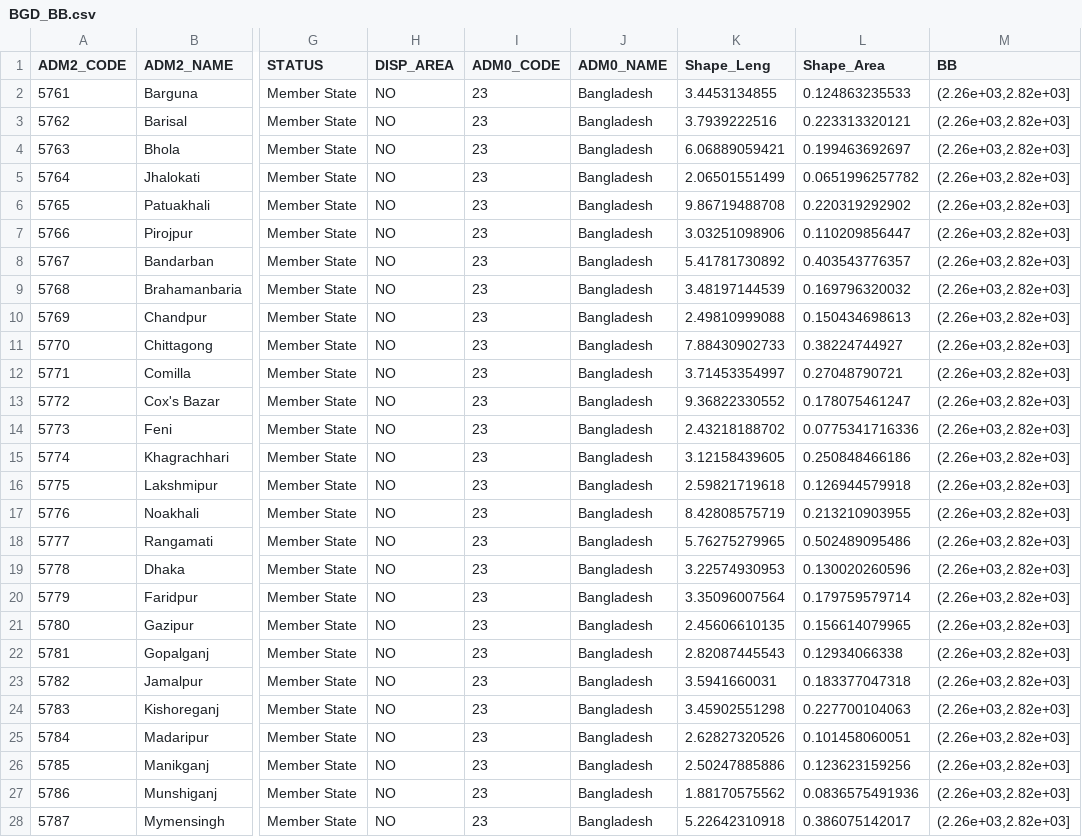
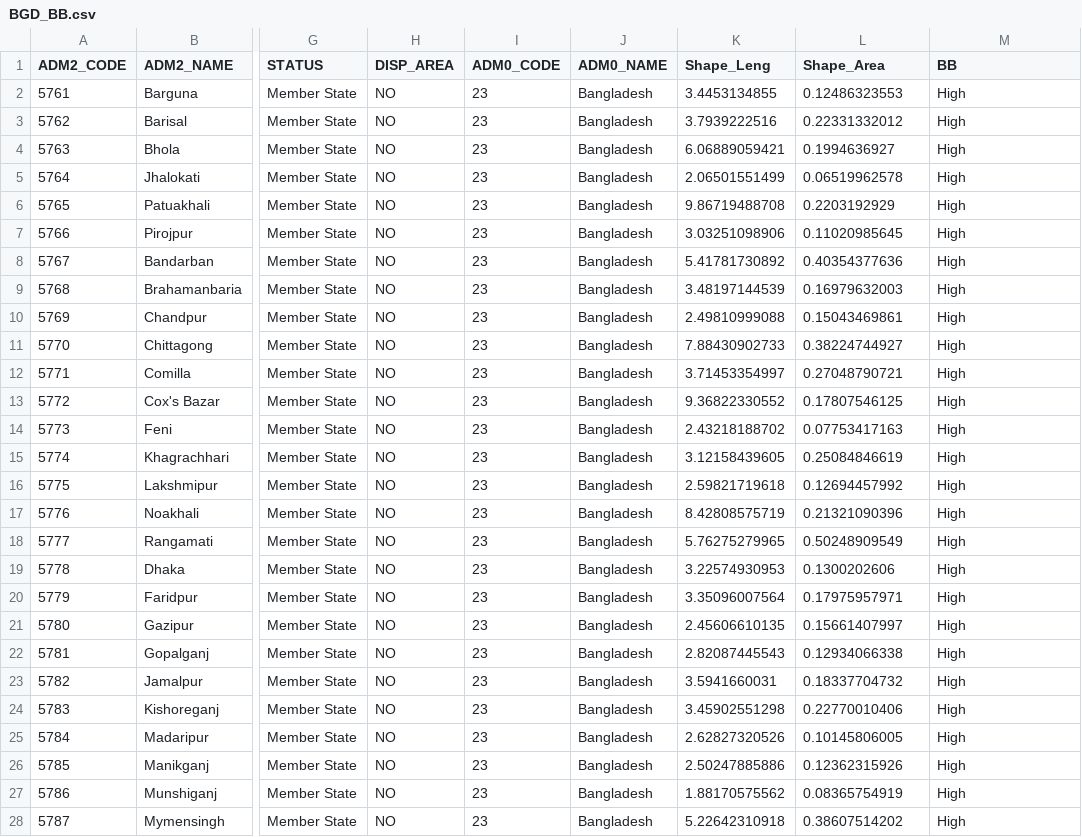
Before and after one commit to KuldeepSJadon/STRASA-Biotic-Stress-Maps, a CSV file: Data/BGD_BB.csv, drawn as a sheet; only a part is shown, gaps mark what is left out; the diff covers the shown part only; the diff names each change by its address in the sheet, - before the commit and + after, or states it on an @@ line.

```diff
--- a/Data/BGD_BB.csv
+++ b/Data/BGD_BB.csv
-L2 (Shape_Area): 0.124863235533
+L2 (Shape_Area): 0.12486323553
-M2:M28 (BB): (2.26e+03,2.82e+03]
+M2:M28 (BB): High
-L3 (Shape_Area): 0.223313320121
+L3 (Shape_Area): 0.22331332012
-L4 (Shape_Area): 0.199463692697
+L4 (Shape_Area): 0.1994636927
-L5 (Shape_Area): 0.0651996257782
+L5 (Shape_Area): 0.06519962578
-L6 (Shape_Area): 0.220319292902
+L6 (Shape_Area): 0.2203192929
-L7 (Shape_Area): 0.110209856447
+L7 (Shape_Area): 0.11020985645
-L8 (Shape_Area): 0.403543776357
+L8 (Shape_Area): 0.40354377636
-L9 (Shape_Area): 0.169796320032
+L9 (Shape_Area): 0.16979632003
-L10 (Shape_Area): 0.150434698613
+L10 (Shape_Area): 0.15043469861
-L13 (Shape_Area): 0.178075461247
+L13 (Shape_Area): 0.17807546125
-L14 (Shape_Area): 0.0775341716336
+L14 (Shape_Area): 0.07753417163
-L15 (Shape_Area): 0.250848466186
+L15 (Shape_Area): 0.25084846619
-L16 (Shape_Area): 0.126944579918
+L16 (Shape_Area): 0.12694457992
-L17 (Shape_Area): 0.213210903955
+L17 (Shape_Area): 0.21321090396
-L18 (Shape_Area): 0.502489095486
+L18 (Shape_Area): 0.50248909549
-L19 (Shape_Area): 0.130020260596
+L19 (Shape_Area): 0.1300202606
-L20 (Shape_Area): 0.179759579714
+L20 (Shape_Area): 0.17975957971
-L21 (Shape_Area): 0.156614079965
+L21 (Shape_Area): 0.15661407997
-L23 (Shape_Area): 0.183377047318
+L23 (Shape_Area): 0.18337704732
-L24 (Shape_Area): 0.227700104063
+L24 (Shape_Area): 0.22770010406
-L25 (Shape_Area): 0.101458060051
+L25 (Shape_Area): 0.10145806005
-L26 (Shape_Area): 0.123623159256
+L26 (Shape_Area): 0.12362315926
-L27 (Shape_Area): 0.0836575491936
+L27 (Shape_Area): 0.08365754919
-L28 (Shape_Area): 0.386075142017
+L28 (Shape_Area): 0.38607514202
```
Also changed, not shown: 69 edited cells elsewhere in this file, Data/BGD_BS.csv, Data/BGD_LB.csv, 8 other files.
